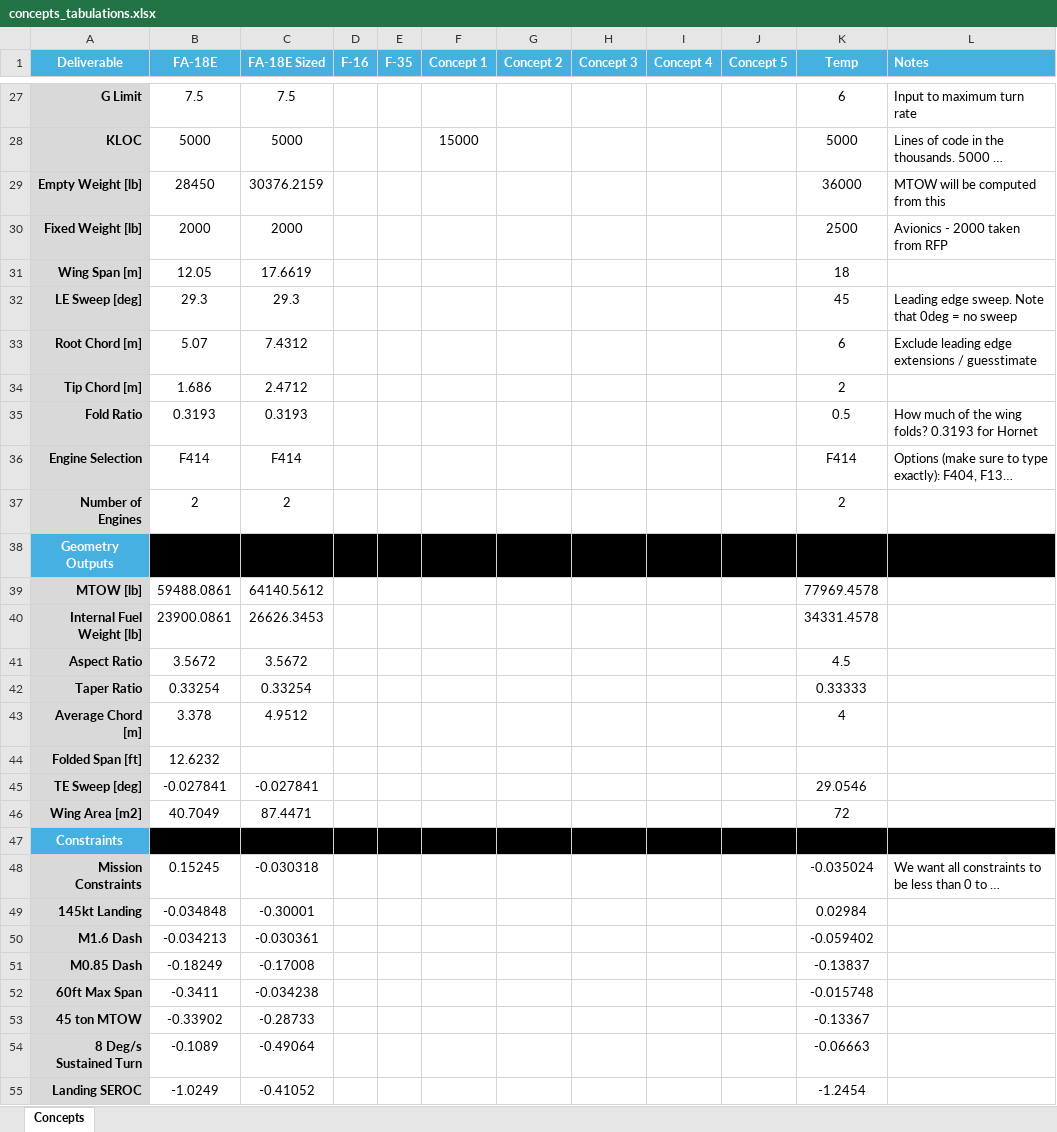
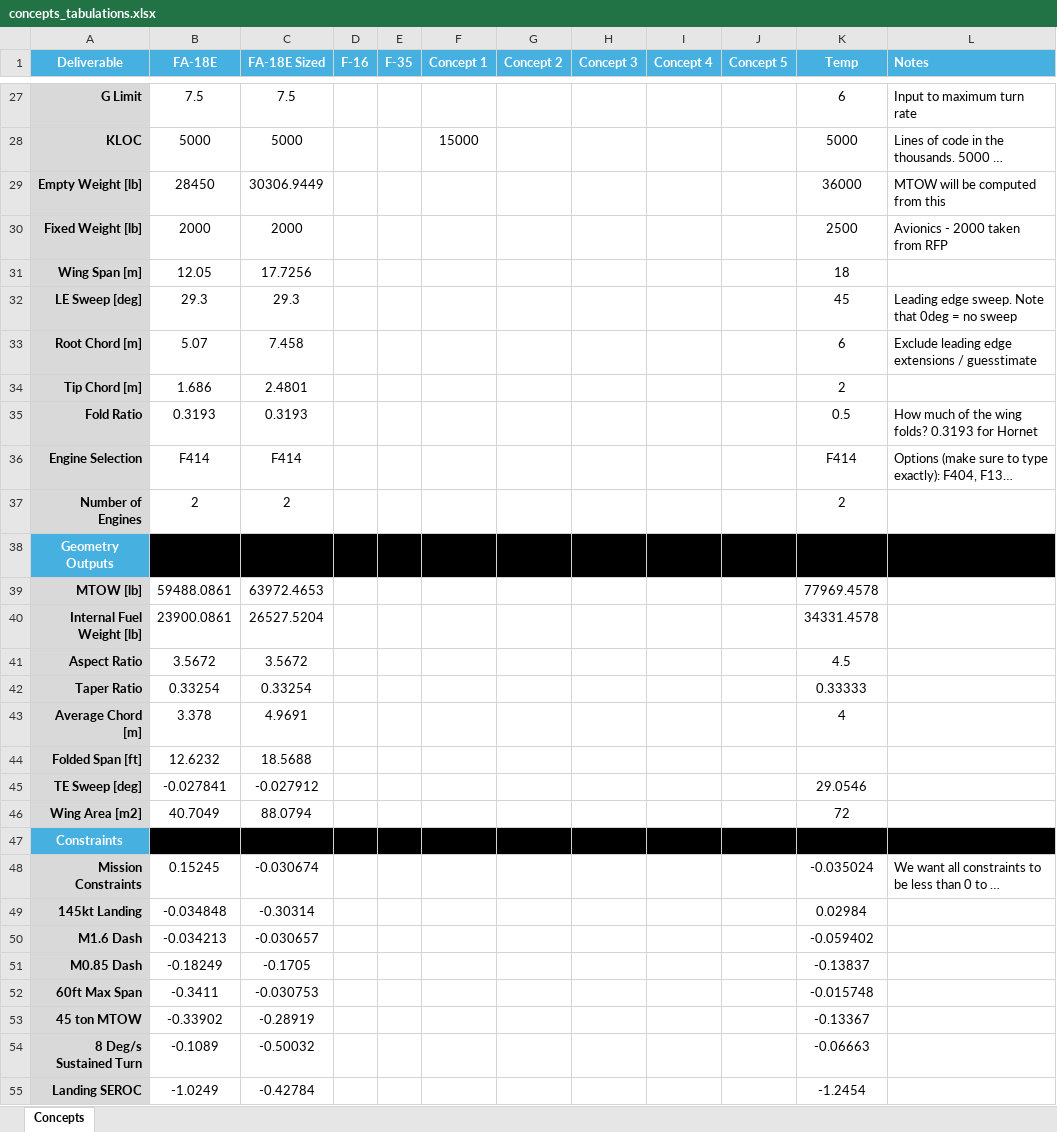
Before and after one commit to jfiler0/team10aiaa, an Excel workbook: Sizing/concepts_tabulations.xlsx, sheet Concepts, drawn as a sheet; only a part is shown, gaps mark what is left out; long unchanged cells end in …; values as stored, in another font and other column widths than the file's, no borders; the diff covers the shown part only; the diff names each change by its address in the sheet, - before the commit and + after, or states it on an @@ line.

Commit message:
more changes to excel

```diff
--- a/Sizing/concepts_tabulations.xlsx (sheet Concepts)
+++ b/Sizing/concepts_tabulations.xlsx (sheet Concepts)
-C29 (FA-18E Sized): 30376.2159
+C29 (FA-18E Sized): 30306.9449
-C31 (FA-18E Sized): 17.6619
+C31 (FA-18E Sized): 17.7256
-C33 (FA-18E Sized): 7.4312
+C33 (FA-18E Sized): 7.458
-C34 (FA-18E Sized): 2.4712
+C34 (FA-18E Sized): 2.4801
-C39 (FA-18E Sized): 64140.5612
+C39 (FA-18E Sized): 63972.4653
-C40 (FA-18E Sized): 26626.3453
+C40 (FA-18E Sized): 26527.5204
-C43 (FA-18E Sized): 4.9512
+C43 (FA-18E Sized): 4.9691
-C44 (FA-18E Sized): (empty)
+C44 (FA-18E Sized): 18.5688
-C45 (FA-18E Sized): -0.027841
+C45 (FA-18E Sized): -0.027912
-C46 (FA-18E Sized): 87.4471
+C46 (FA-18E Sized): 88.0794
-C48 (FA-18E Sized): -0.030318
+C48 (FA-18E Sized): -0.030674
-C49 (FA-18E Sized): -0.30001
+C49 (FA-18E Sized): -0.30314
-C50 (FA-18E Sized): -0.030361
+C50 (FA-18E Sized): -0.030657
-C51 (FA-18E Sized): -0.17008
+C51 (FA-18E Sized): -0.1705
-C52 (FA-18E Sized): -0.034238
+C52 (FA-18E Sized): -0.030753
-C53 (FA-18E Sized): -0.28733
+C53 (FA-18E Sized): -0.28919
-C54 (FA-18E Sized): -0.49064
+C54 (FA-18E Sized): -0.50032
-C55 (FA-18E Sized): -0.41052
+C55 (FA-18E Sized): -0.42784
```
Also changed, not shown: 17 edited cells elsewhere in this sheet.
